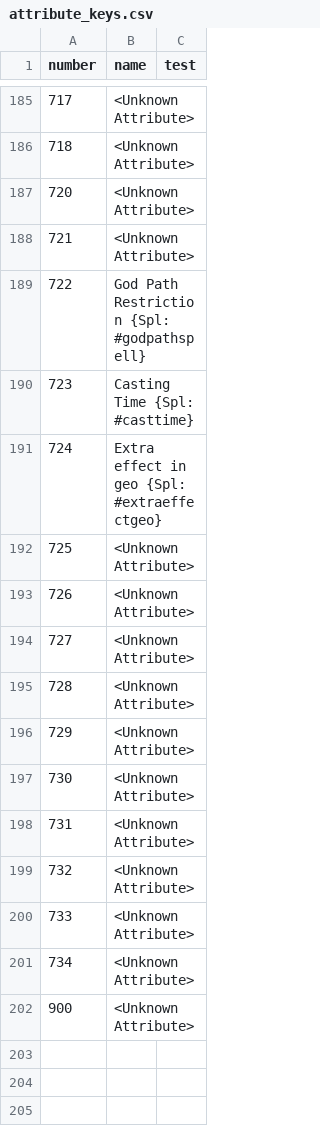
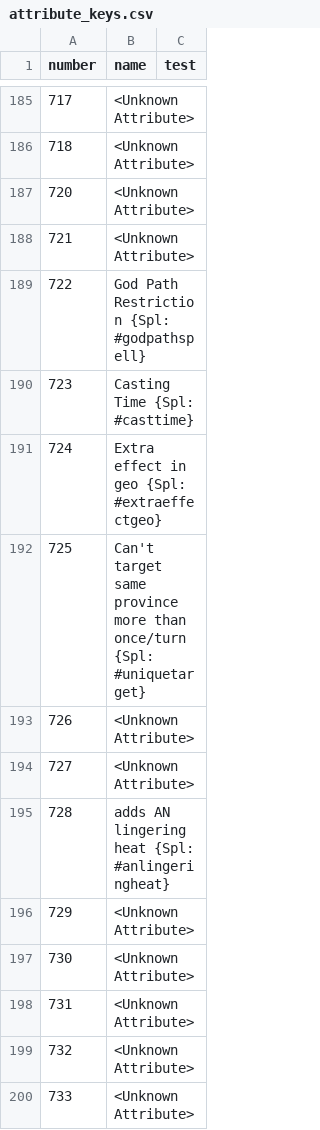
Before and after one commit to larzm42/dom5inspector, a CSV file: gamedata/attribute_keys.csv, drawn as a sheet; only a part is shown, gaps mark what is left out; the shorter side is filled out with more unchanged rows.

Commit message:
Added a few more attributes.

```diff
--- a/gamedata/attribute_keys.csv
+++ b/gamedata/attribute_keys.csv
@@ -191,6 +191,6 @@ number	name	test
 724	Extra effect in geo {Spl: #extraeffectgeo}
-725	<Unknown Attribute>
+725	Can't target same province more than once/turn {Spl: #uniquetarget}
 726	<Unknown Attribute>
 727	<Unknown Attribute>
-728	<Unknown Attribute>
+728	adds AN lingering heat {Spl: #anlingeringheat}
 729	<Unknown Attribute>
```
Also changed, not shown: gamedata/effect_modifier_bits.csv, 2 other files.
